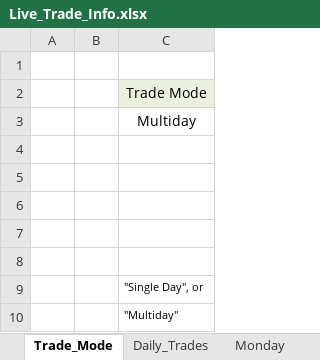
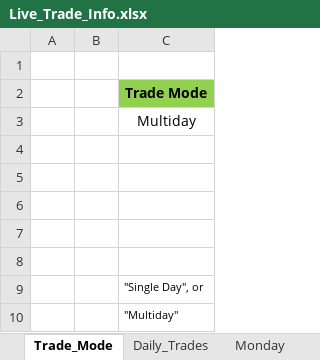
Before and after one commit to rschaefer8887/Trading-Algo, an Excel workbook: Live_Trade_Info.xlsx, sheet Trade_Mode, drawn as a sheet; values as stored, in another font and other column widths than the file's, no borders; the diff names each change by its address in the sheet, - before the commit and + after, or states it on an @@ line.

```diff
--- a/Live_Trade_Info.xlsx (sheet Trade_Mode)
+++ b/Live_Trade_Info.xlsx (sheet Trade_Mode)
@@ C2 fill: #EBF1DE → #92D050, bold: off → on @@
```
Also changed, not shown: sheet Monday, sheet Friday, sheet Wednesday, sheet Tuesday, sheet Thursday, 7 other files.
